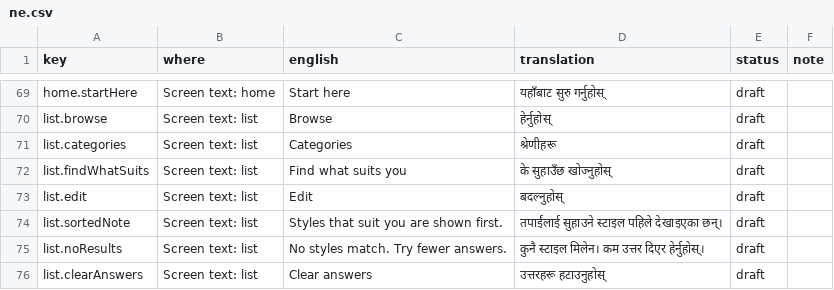
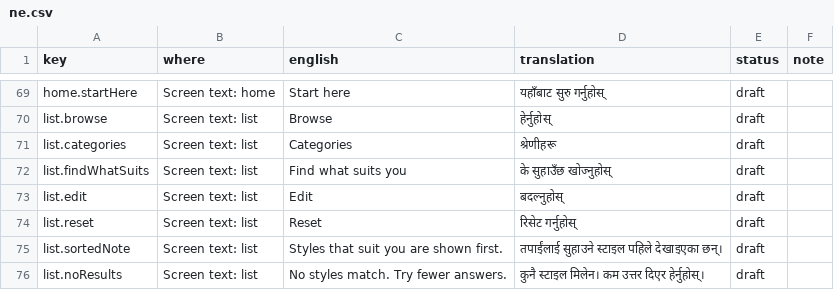
Before and after one commit to meshuman/perfectlooks, a CSV file: translations/ne.csv, drawn as a sheet; only a part is shown, gaps mark what is left out; the shorter side is filled out with more unchanged rows.

```diff
--- a/translations/ne.csv
+++ b/translations/ne.csv
@@ -73,2 +73,3 @@ list.findWhatSuits,Screen text: list,Find what suits you,के सुहाउ
 list.edit,Screen text: list,Edit,बदल्नुहोस्,draft,
+list.reset,Screen text: list,Reset,रिसेट गर्नुहोस्,draft,
 list.sortedNote,Screen text: list,Styles that suit you are shown first.,तपाईंलाई सुहाउने स्टाइल पहिले देखाइएका छन्।,draft,
```
Also changed, not shown: translations/hi.csv, 5 other files.
